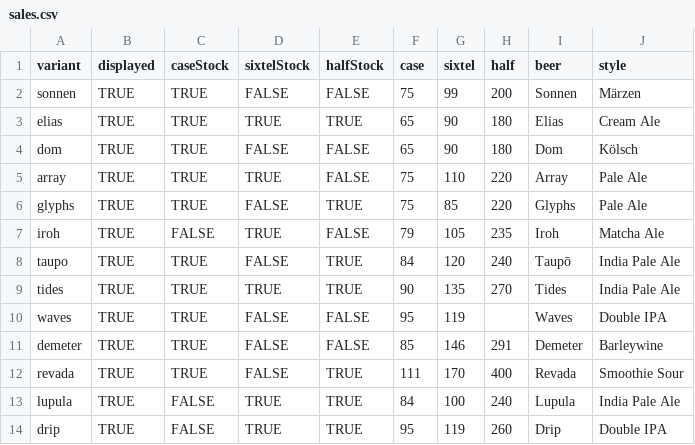
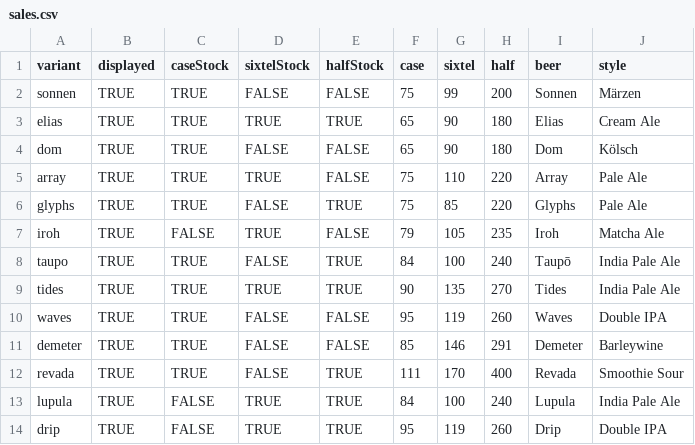
Before and after one commit to lolevbeer/site, a CSV file: _data/sales.csv, drawn as a sheet.

Commit message:
Sync Data from google sheets

```diff
--- a/_data/sales.csv
+++ b/_data/sales.csv
@@ -7,5 +7,5 @@ glyphs,TRUE,TRUE,FALSE,TRUE,75,85,220,Glyphs,Pale Ale
 iroh,TRUE,FALSE,TRUE,FALSE,79,105,235,Iroh,Matcha Ale
-taupo,TRUE,TRUE,FALSE,TRUE,84,120,240,Taupō,India Pale Ale
+taupo,TRUE,TRUE,FALSE,TRUE,84,100,240,Taupō,India Pale Ale
 tides,TRUE,TRUE,TRUE,TRUE,90,135,270,Tides,India Pale Ale
-waves,TRUE,TRUE,FALSE,FALSE,95,119,,Waves,Double IPA
+waves,TRUE,TRUE,FALSE,FALSE,95,119,260,Waves,Double IPA
 demeter,TRUE,TRUE,FALSE,FALSE,85,146,291,Demeter,Barleywine
```
